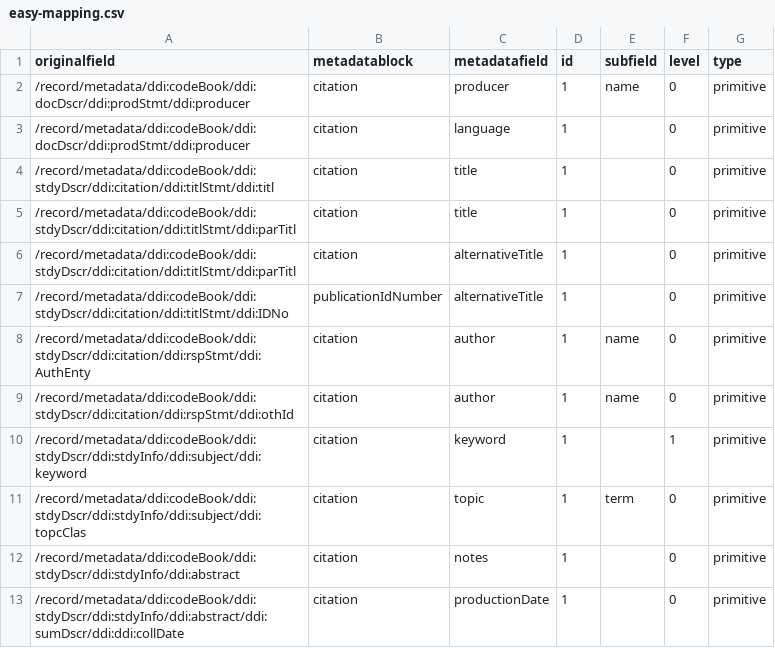
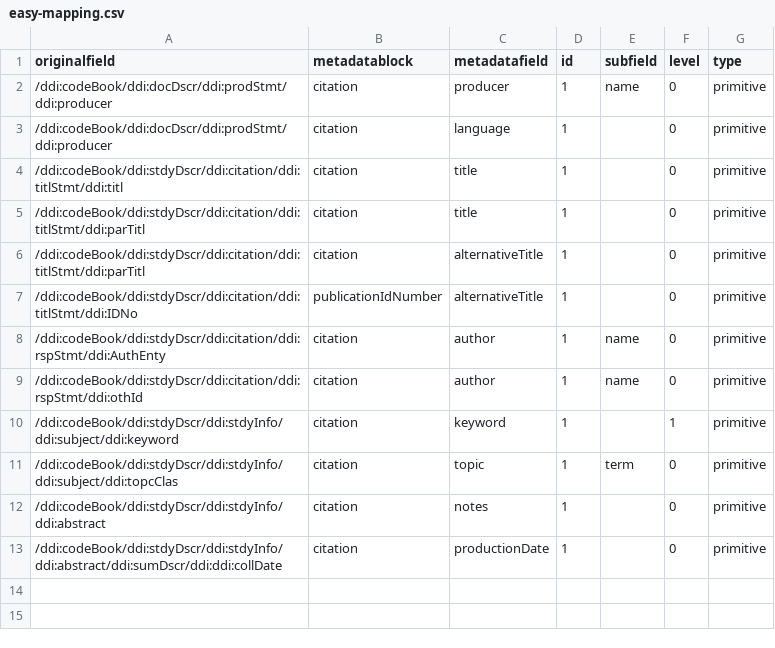
Before and after one commit to thomasve-DANS/metadata-mappings, a CSV file: easy-mapping.csv, drawn as a sheet.

Commit message:
fix

```diff
--- a/easy-mapping.csv
+++ b/easy-mapping.csv
@@ -1,13 +1,13 @@
 originalfield,metadatablock,metadatafield,id,subfield,level,type
-"/record/metadata/ddi:codeBook/ddi:docDscr/ddi:prodStmt/ddi:producer",citation,producer,1,name,0,primitive
-"/record/metadata/ddi:codeBook/ddi:docDscr/ddi:prodStmt/ddi:producer",citation,language,1,"",0,primitive
-"/record/metadata/ddi:codeBook/ddi:stdyDscr/ddi:citation/ddi:titlStmt/ddi:titl",citation,title,1,"",0,primitive
-"/record/metadata/ddi:codeBook/ddi:stdyDscr/ddi:citation/ddi:titlStmt/ddi:parTitl",citation,title,1,"",0,primitive
-"/record/metadata/ddi:codeBook/ddi:stdyDscr/ddi:citation/ddi:titlStmt/ddi:parTitl",citation,alternativeTitle,1,"",0,primitive
-"/record/metadata/ddi:codeBook/ddi:stdyDscr/ddi:citation/ddi:titlStmt/ddi:IDNo",publicationIdNumber,alternativeTitle,1,"",0,primitive
-"/record/metadata/ddi:codeBook/ddi:stdyDscr/ddi:citation/ddi:rspStmt/ddi:AuthEnty",citation,author,1,name,0,primitive
-"/record/metadata/ddi:codeBook/ddi:stdyDscr/ddi:citation/ddi:rspStmt/ddi:othId",citation,author,1,name,0,primitive
-"/record/metadata/ddi:codeBook/ddi:stdyDscr/ddi:stdyInfo/ddi:subject/ddi:keyword",citation,keyword,1,"",1,primitive
-"/record/metadata/ddi:codeBook/ddi:stdyDscr/ddi:stdyInfo/ddi:subject/ddi:topcClas",citation,topic,1,term,0,primitive
-"/record/metadata/ddi:codeBook/ddi:stdyDscr/ddi:stdyInfo/ddi:abstract",citation,notes,1,"",0,primitive
-"/record/metadata/ddi:codeBook/ddi:stdyDscr/ddi:stdyInfo/ddi:abstract/ddi:sumDscr/ddi:ddi:collDate",citation,productionDate,1,"",0,primitive
+"/ddi:codeBook/ddi:docDscr/ddi:prodStmt/ddi:producer",citation,producer,1,name,0,primitive
+"/ddi:codeBook/ddi:docDscr/ddi:prodStmt/ddi:producer",citation,language,1,"",0,primitive
+"/ddi:codeBook/ddi:stdyDscr/ddi:citation/ddi:titlStmt/ddi:titl",citation,title,1,"",0,primitive
+"/ddi:codeBook/ddi:stdyDscr/ddi:citation/ddi:titlStmt/ddi:parTitl",citation,title,1,"",0,primitive
+"/ddi:codeBook/ddi:stdyDscr/ddi:citation/ddi:titlStmt/ddi:parTitl",citation,alternativeTitle,1,"",0,primitive
+"/ddi:codeBook/ddi:stdyDscr/ddi:citation/ddi:titlStmt/ddi:IDNo",publicationIdNumber,alternativeTitle,1,"",0,primitive
+"/ddi:codeBook/ddi:stdyDscr/ddi:citation/ddi:rspStmt/ddi:AuthEnty",citation,author,1,name,0,primitive
+"/ddi:codeBook/ddi:stdyDscr/ddi:citation/ddi:rspStmt/ddi:othId",citation,author,1,name,0,primitive
+"/ddi:codeBook/ddi:stdyDscr/ddi:stdyInfo/ddi:subject/ddi:keyword",citation,keyword,1,"",1,primitive
+"/ddi:codeBook/ddi:stdyDscr/ddi:stdyInfo/ddi:subject/ddi:topcClas",citation,topic,1,term,0,primitive
+"/ddi:codeBook/ddi:stdyDscr/ddi:stdyInfo/ddi:abstract",citation,notes,1,"",0,primitive
+"/ddi:codeBook/ddi:stdyDscr/ddi:stdyInfo/ddi:abstract/ddi:sumDscr/ddi:ddi:collDate",citation,productionDate,1,"",0,primitive
```
